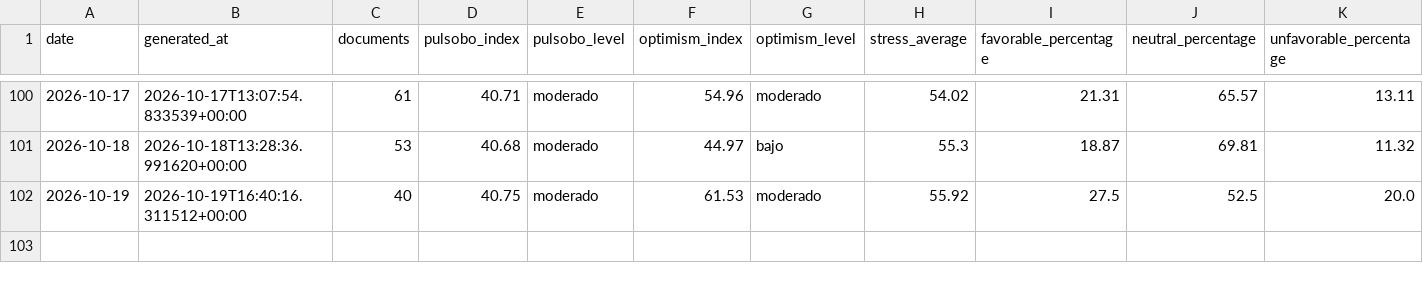
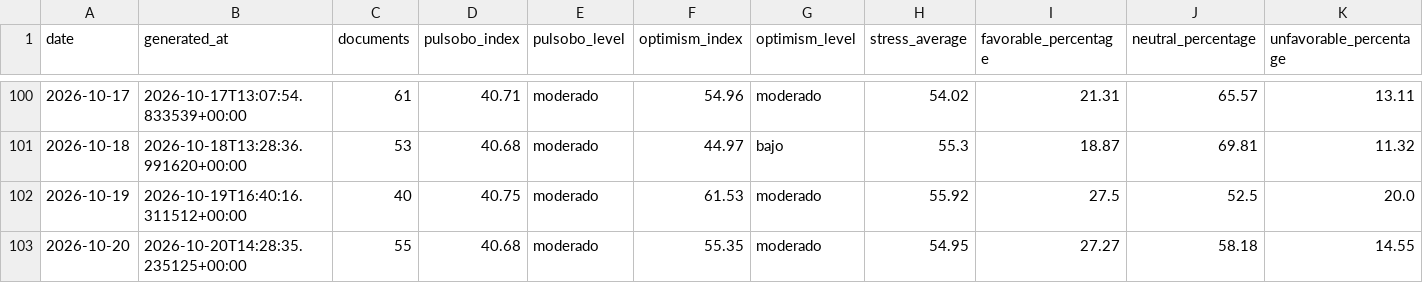
Before and after one commit to paul-pinto/TerMacroMetro, a CSV file: data/history/pulsobo_daily.csv, drawn as a sheet; only a part is shown, gaps mark what is left out; rows hold the shown columns only; the diff names each change by its address in the sheet, - before the commit and + after, or states it on an @@ line.

```diff
--- a/data/history/pulsobo_daily.csv
+++ b/data/history/pulsobo_daily.csv
+row 103: 2026-10-20 | 2026-10-20T14:28:35.235125+00:00 | 55 | 40.68 | moderado | 55.35 | moderado | 54.95 | 27.27 | 58.18 | 14.55
```
Also changed, not shown: data/bolivia/eventos_bolivia_operativos.csv, 15 other files.
